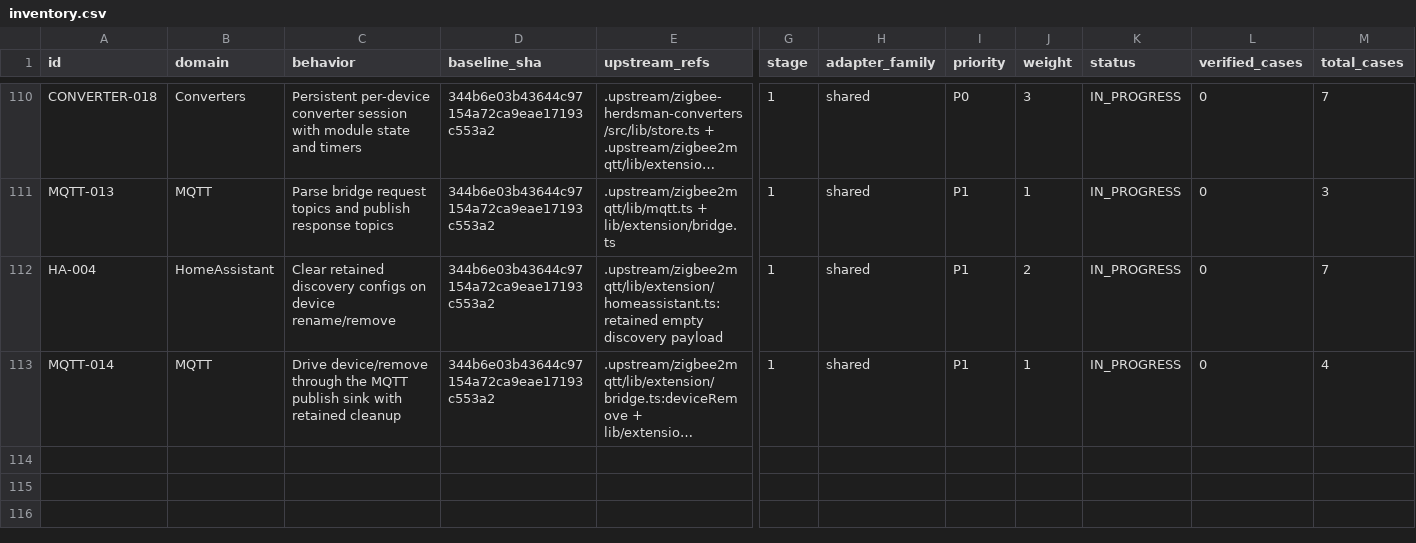
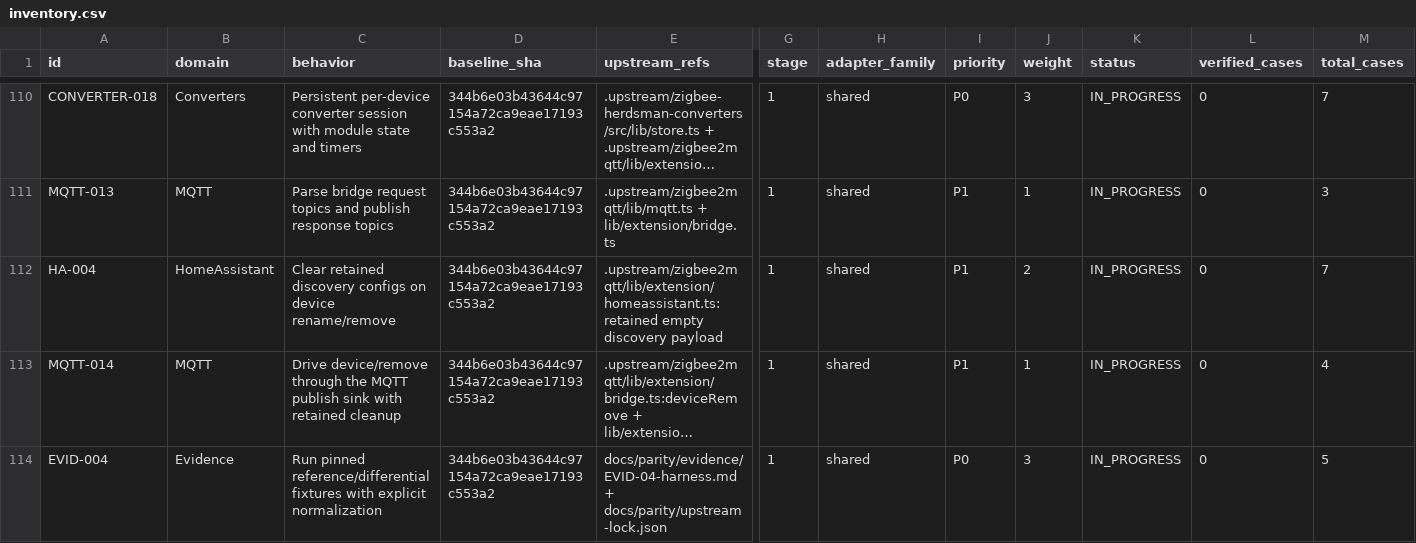
Before and after one commit to PriZZZrak/zigbee2mqtt-rs, a CSV file: docs/parity/inventory.csv, drawn as a sheet; only a part is shown, gaps mark what is left out; long unchanged cells end in …; rows hold the shown columns only; the diff names each change by its address in the sheet, - before the commit and + after, or states it on an @@ line.

Commit message:
feat(evidence): add pinned reference differential harness
Add EVID-04 harness with pinned-source checks, JSON fixtures, explicit ignore/sort normalization, per-case mismatch reporting, report output and a fake-reference CI smoke. Unit tests cover normalization, wildcards, pass/mismatch exit codes and pin MATCH/MISMATCH. Node reference execution and real fixtures remain unavailable.

```diff
--- a/docs/parity/inventory.csv
+++ b/docs/parity/inventory.csv
+row 114: EVID-004 | Evidence | Run pinned reference/differential fixtures with explicit normalization | 344b6e03b43644c97154a72ca9eae17193c553a2 | docs/parity/evidence/EVID-04-harness.md + docs/parity/upstream-lock.json | 1 | shared | P0 | 3 | IN_PROGRESS | 0 | 5
```
Also changed, not shown: 9 other files.
